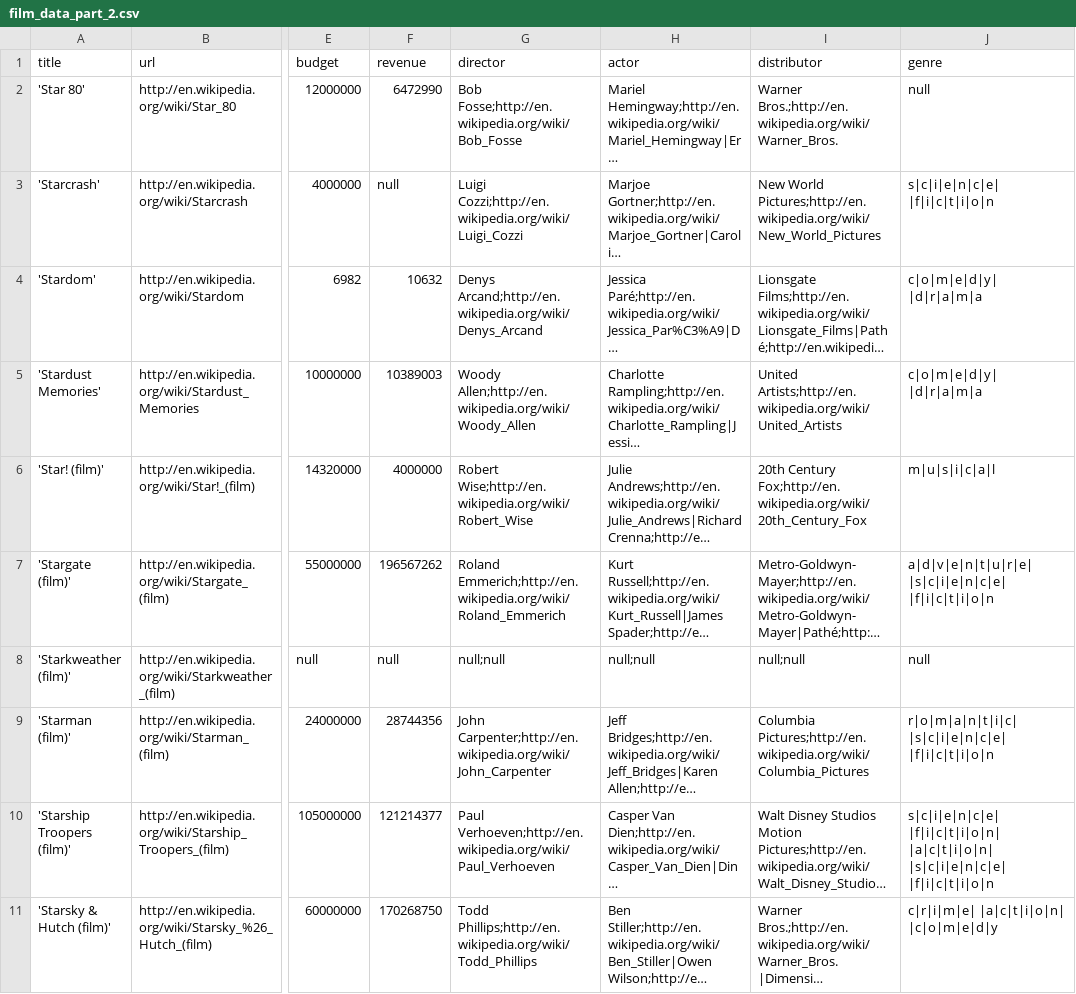
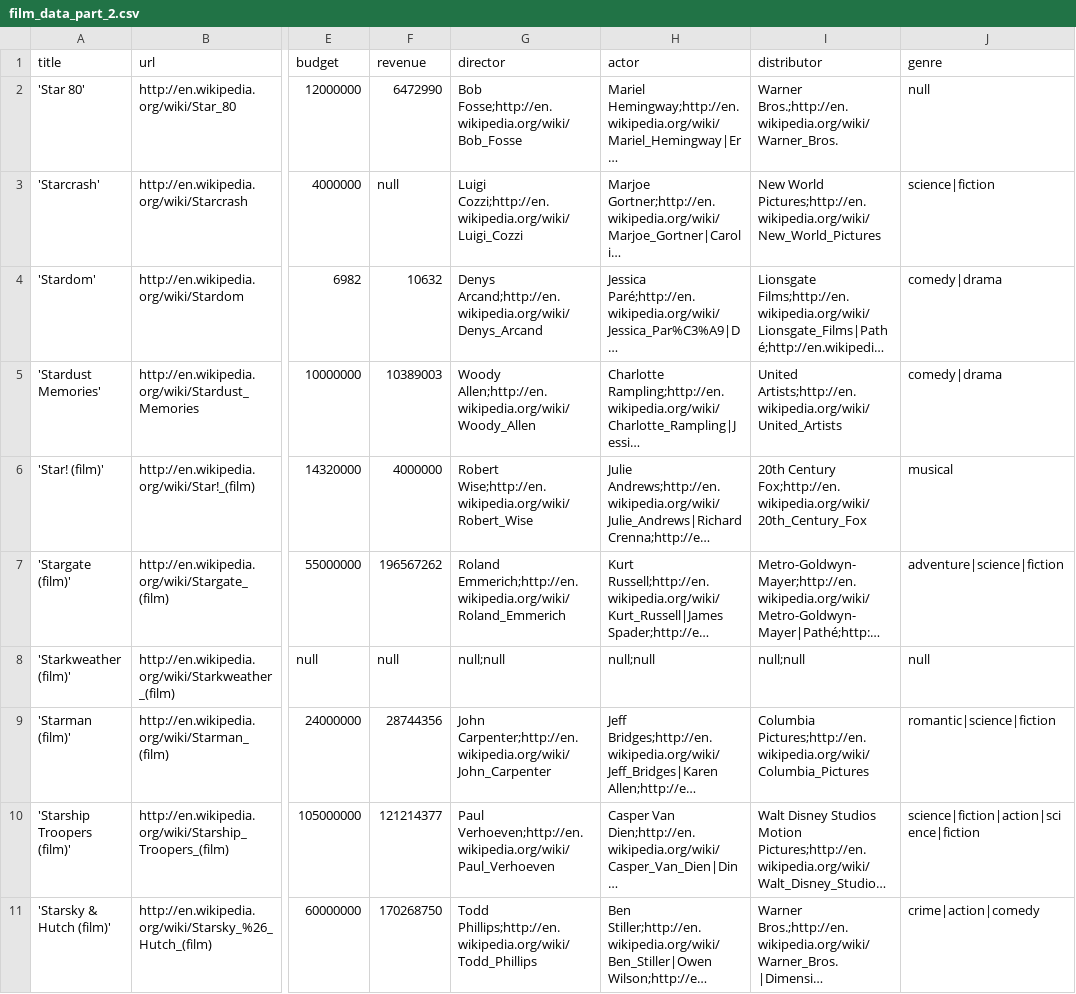
Before and after one commit to praeducer/big-data-analytics-for-competitive-advantage, a CSV file: film-proposal/data-collection/data/film_data_part_2.csv, drawn as a sheet; only a part is shown, gaps mark what is left out; long unchanged cells end in …; the diff covers the shown part only; the diff names each change by its address in the sheet, - before the commit and + after, or states it on an @@ line.

Commit message:
adding in output file to review

```diff
--- a/film-proposal/data-collection/data/film_data_part_2.csv
+++ b/film-proposal/data-collection/data/film_data_part_2.csv
-J3 (genre): s|c|i|e|n|c|e| |f|i|c|t|i|o|n
+J3 (genre): science|fiction
-J4:J5 (genre): c|o|m|e|d|y| |d|r|a|m|a
+J4:J5 (genre): comedy|drama
-J6 (genre): m|u|s|i|c|a|l
+J6 (genre): musical
-J7 (genre): a|d|v|e|n|t|u|r|e| |s|c|i|e|n|c|e| |f|i|c|t|i|o|n
+J7 (genre): adventure|science|fiction
-J9 (genre): r|o|m|a|n|t|i|c| |s|c|i|e|n|c|e| |f|i|c|t|i|o|n
+J9 (genre): romantic|science|fiction
-J10 (genre): s|c|i|e|n|c|e| |f|i|c|t|i|o|n| |a|c|t|i|o|n| |s|c|i|e|n|c|e| |f|i|c|t|i|o|n
+J10 (genre): science|fiction|action|science|fiction
-J11 (genre): c|r|i|m|e| |a|c|t|i|o|n| |c|o|m|e|d|y
+J11 (genre): crime|action|comedy
```
Also changed, not shown: 19 edited cells elsewhere in this file.
